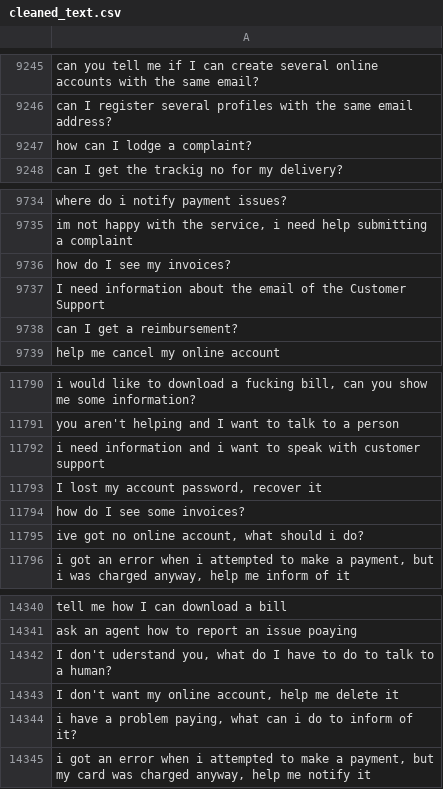
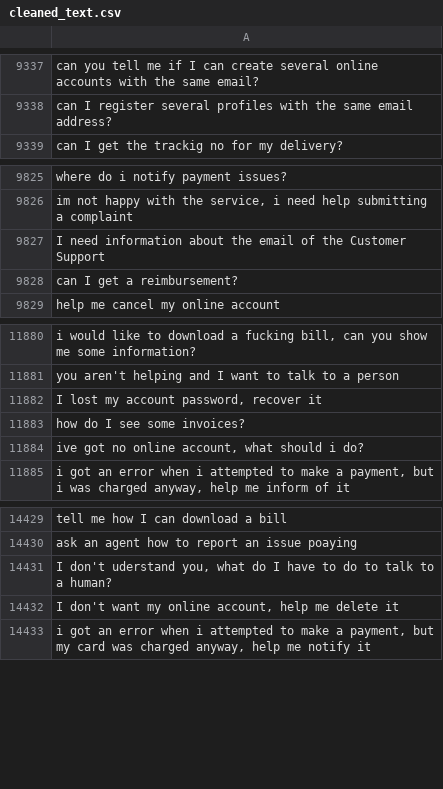
Before and after one commit to MuhammadHabibna/faq-topic-radar, a CSV file: preprocessing/faq_dataset_preprocessing/cleaned_text.csv, drawn as a sheet; only a part is shown, gaps mark what is left out; removed rows and columns are numbered as before the commit, all else as after; the diff covers the shown part only; the diff names each change by its address in the sheet, - before the commit and + after, or states it on an @@ line.

```diff
--- a/preprocessing/faq_dataset_preprocessing/cleaned_text.csv
+++ b/preprocessing/faq_dataset_preprocessing/cleaned_text.csv
-row 9247: how can I lodge a complaint?
-row 9736: how do I see my invoices?
-row 11792: i need information and i want to speak with customer support
-row 14344: i have a problem paying, what can i do to inform of it?
```
Also changed, not shown: 97 added rows and 5 removed rows elsewhere in this file, 1 other file.
